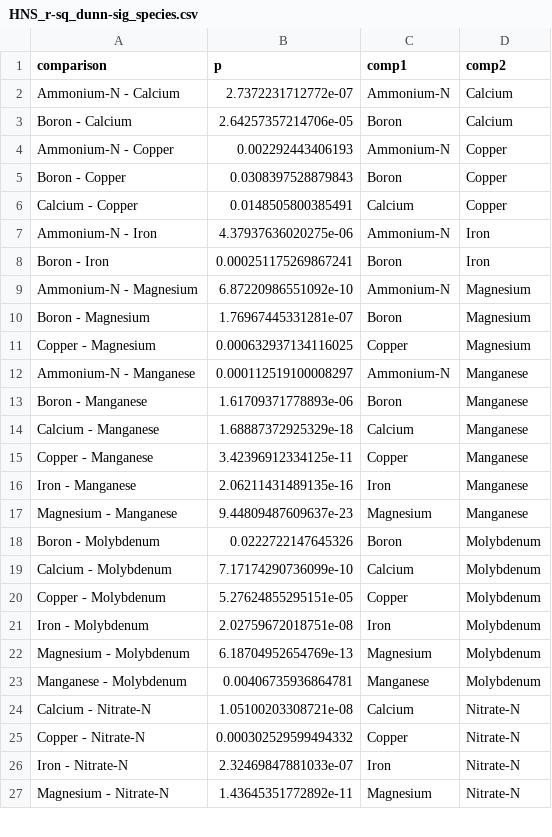
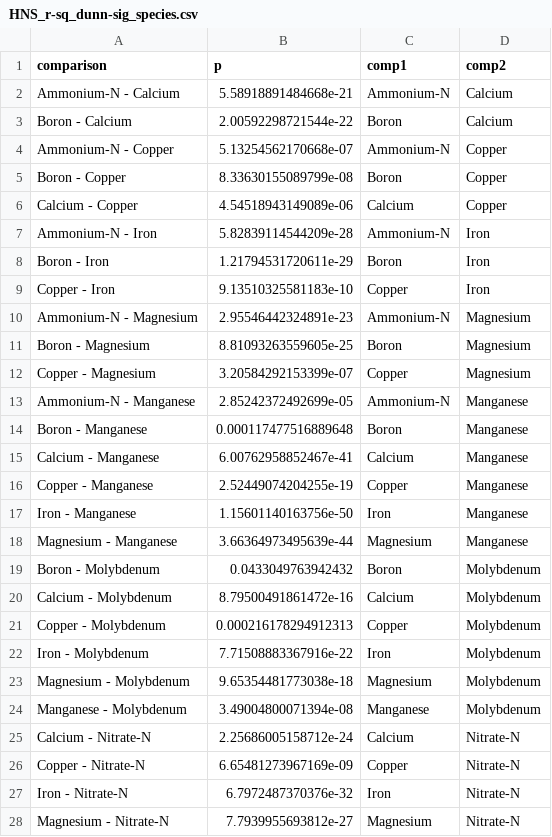
Before and after one commit to barrettcarter/water_quality-spectroscopy, a CSV file: Hydroponics/outputs/stats/HNS_r-sq_dunn-sig_species.csv, drawn as a sheet; only a part is shown; the diff covers the shown part only.

Commit message:
Create HNS species stats
Dunn test results with corrected code/inputs/output locations.

```diff
--- a/Hydroponics/outputs/stats/HNS_r-sq_dunn-sig_species.csv
+++ b/Hydroponics/outputs/stats/HNS_r-sq_dunn-sig_species.csv
@@ -1,27 +1,28 @@
 "comparison","p","comp1","comp2"
-"Ammonium-N - Calcium",2.7372231712772e-07,"Ammonium-N","Calcium"
-"Boron - Calcium",2.64257357214706e-05,"Boron","Calcium"
-"Ammonium-N - Copper",0.002292443406193,"Ammonium-N","Copper"
-"Boron - Copper",0.0308397528879843,"Boron","Copper"
-"Calcium - Copper",0.0148505800385491,"Calcium","Copper"
-"Ammonium-N - Iron",4.37937636020275e-06,"Ammonium-N","Iron"
-"Boron - Iron",0.000251175269867241,"Boron","Iron"
-"Ammonium-N - Magnesium",6.87220986551092e-10,"Ammonium-N","Magnesium"
-"Boron - Magnesium",1.76967445331281e-07,"Boron","Magnesium"
-"Copper - Magnesium",0.000632937134116025,"Copper","Magnesium"
-"Ammonium-N - Manganese",0.000112519100008297,"Ammonium-N","Manganese"
-"Boron - Manganese",1.61709371778893e-06,"Boron","Manganese"
-"Calcium - Manganese",1.68887372925329e-18,"Calcium","Manganese"
-"Copper - Manganese",3.42396912334125e-11,"Copper","Manganese"
-"Iron - Manganese",2.06211431489135e-16,"Iron","Manganese"
-"Magnesium - Manganese",9.44809487609637e-23,"Magnesium","Manganese"
-"Boron - Molybdenum",0.0222722147645326,"Boron","Molybdenum"
-"Calcium - Molybdenum",7.17174290736099e-10,"Calcium","Molybdenum"
-"Copper - Molybdenum",5.27624855295151e-05,"Copper","Molybdenum"
-"Iron - Molybdenum",2.02759672018751e-08,"Iron","Molybdenum"
-"Magnesium - Molybdenum",6.18704952654769e-13,"Magnesium","Molybdenum"
-"Manganese - Molybdenum",0.00406735936864781,"Manganese","Molybdenum"
-"Calcium - Nitrate-N",1.05100203308721e-08,"Calcium","Nitrate-N"
-"Copper - Nitrate-N",0.000302529599494332,"Copper","Nitrate-N"
-"Iron - Nitrate-N",2.32469847881033e-07,"Iron","Nitrate-N"
-"Magnesium - Nitrate-N",1.43645351772892e-11,"Magnesium","Nitrate-N"
+"Ammonium-N - Calcium",5.58918891484668e-21,"Ammonium-N","Calcium"
+"Boron - Calcium",2.00592298721544e-22,"Boron","Calcium"
+"Ammonium-N - Copper",5.13254562170668e-07,"Ammonium-N","Copper"
+"Boron - Copper",8.33630155089799e-08,"Boron","Copper"
+"Calcium - Copper",4.54518943149089e-06,"Calcium","Copper"
+"Ammonium-N - Iron",5.82839114544209e-28,"Ammonium-N","Iron"
+"Boron - Iron",1.21794531720611e-29,"Boron","Iron"
+"Copper - Iron",9.13510325581183e-10,"Copper","Iron"
+"Ammonium-N - Magnesium",2.95546442324891e-23,"Ammonium-N","Magnesium"
+"Boron - Magnesium",8.81093263559605e-25,"Boron","Magnesium"
+"Copper - Magnesium",3.20584292153399e-07,"Copper","Magnesium"
+"Ammonium-N - Manganese",2.85242372492699e-05,"Ammonium-N","Manganese"
+"Boron - Manganese",0.000117477516889648,"Boron","Manganese"
+"Calcium - Manganese",6.00762958852467e-41,"Calcium","Manganese"
+"Copper - Manganese",2.52449074204255e-19,"Copper","Manganese"
+"Iron - Manganese",1.15601140163756e-50,"Iron","Manganese"
+"Magnesium - Manganese",3.66364973495639e-44,"Magnesium","Manganese"
+"Boron - Molybdenum",0.0433049763942432,"Boron","Molybdenum"
+"Calcium - Molybdenum",8.79500491861472e-16,"Calcium","Molybdenum"
+"Copper - Molybdenum",0.000216178294912313,"Copper","Molybdenum"
+"Iron - Molybdenum",7.71508883367916e-22,"Iron","Molybdenum"
+"Magnesium - Molybdenum",9.65354481773038e-18,"Magnesium","Molybdenum"
+"Manganese - Molybdenum",3.49004800071394e-08,"Manganese","Molybdenum"
+"Calcium - Nitrate-N",2.25686005158712e-24,"Calcium","Nitrate-N"
+"Copper - Nitrate-N",6.65481273967169e-09,"Copper","Nitrate-N"
+"Iron - Nitrate-N",6.7972487370376e-32,"Iron","Nitrate-N"
+"Magnesium - Nitrate-N",7.7939955693812e-27,"Magnesium","Nitrate-N"
```
Also changed, not shown: 9 added rows, 2 removed rows and 37 edited cells elsewhere in this file, Hydroponics/outputs/stats/HNS_r-sq_dunn-ins_species.csv, Hydroponics/outputs/stats/HNS_r-sq_dunn_species.csv.
